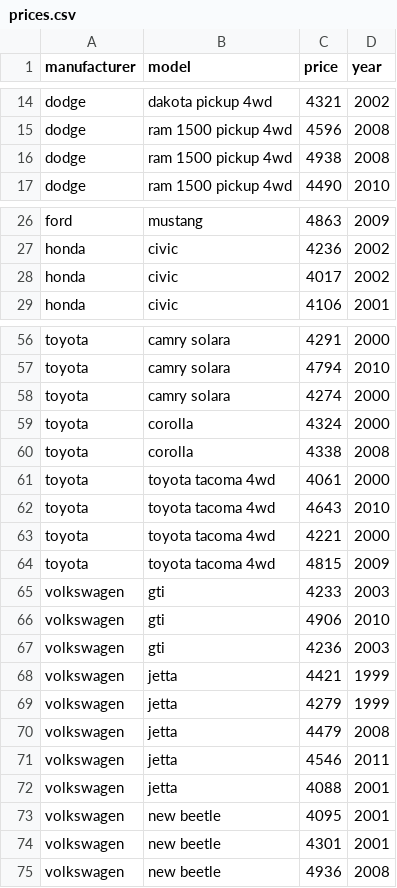
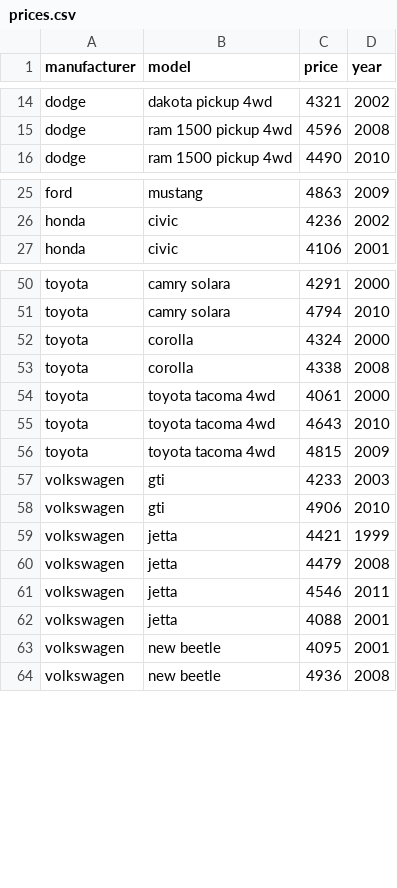
Before and after one commit to RebeccaJLai/1A_recap, a CSV file: docs/downloadables/prices.csv, drawn as a sheet; only a part is shown, gaps mark what is left out; the diff covers the shown part only; the diff names each change by its address in the sheet, - before the commit and + after, or states it on an @@ line.

```diff
--- a/docs/downloadables/prices.csv
+++ b/docs/downloadables/prices.csv
-row 16: dodge | ram 1500 pickup 4wd | 4938 | 2008
-row 28: honda | civic | 4017 | 2002
-row 58: toyota | camry solara | 4274 | 2000
-row 63: toyota | toyota tacoma 4wd | 4221 | 2000
-row 67: volkswagen | gti | 4236 | 2003
-row 69: volkswagen | jetta | 4279 | 1999
-row 74: volkswagen | new beetle | 4301 | 2001
```
Also changed, not shown: 4 removed rows elsewhere in this file, docs/downloadables/cars_for_sale.csv, downloadables/cars_for_sale.csv, 5 other files.
